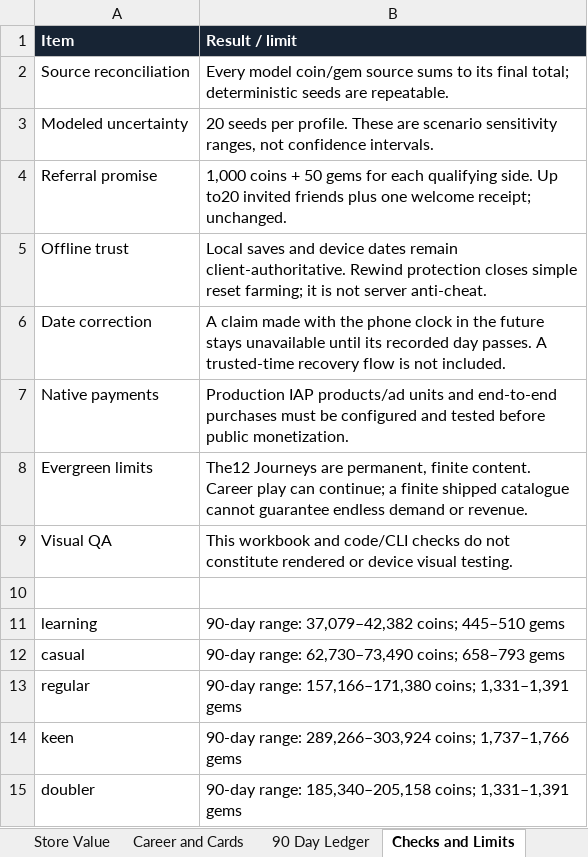
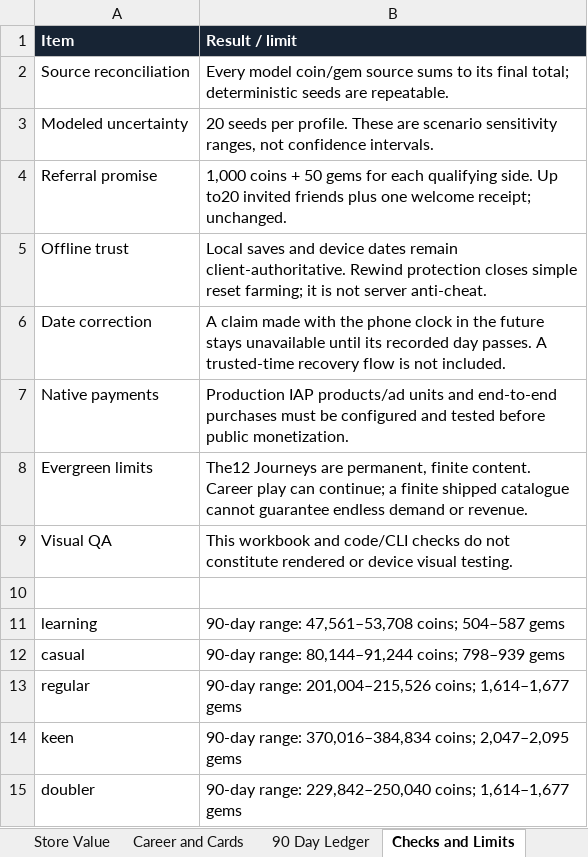
Before and after one commit to iSharaf6/blocky-league, an Excel workbook: docs/economy/Blocky-League-Economy.xlsx, sheet Checks and Limits, drawn as a sheet; values as stored, in another font and other column widths than the file's, no borders; the diff names each change by its address in the sheet, - before the commit and + after, or states it on an @@ line.

```diff
--- a/docs/economy/Blocky-League-Economy.xlsx (sheet Checks and Limits)
+++ b/docs/economy/Blocky-League-Economy.xlsx (sheet Checks and Limits)
-B11 (Result / limit): 90-day range: 37,079–42,382 coins; 445–510 gems
+B11 (Result / limit): 90-day range: 47,561–53,708 coins; 504–587 gems
-B12 (Result / limit): 90-day range: 62,730–73,490 coins; 658–793 gems
+B12 (Result / limit): 90-day range: 80,144–91,244 coins; 798–939 gems
-B13 (Result / limit): 90-day range: 157,166–171,380 coins; 1,331–1,391 gems
+B13 (Result / limit): 90-day range: 201,004–215,526 coins; 1,614–1,677 gems
-B14 (Result / limit): 90-day range: 289,266–303,924 coins; 1,737–1,766 gems
+B14 (Result / limit): 90-day range: 370,016–384,834 coins; 2,047–2,095 gems
-B15 (Result / limit): 90-day range: 185,340–205,158 coins; 1,331–1,391 gems
+B15 (Result / limit): 90-day range: 229,842–250,040 coins; 1,614–1,677 gems
```
Also changed, not shown: sheet 90 Day Ledger, sheet Sources, sheet Goals, sheet Source Outputs, sheet Start Here, other sheet tabs, charts or pictures, 44 other files.
